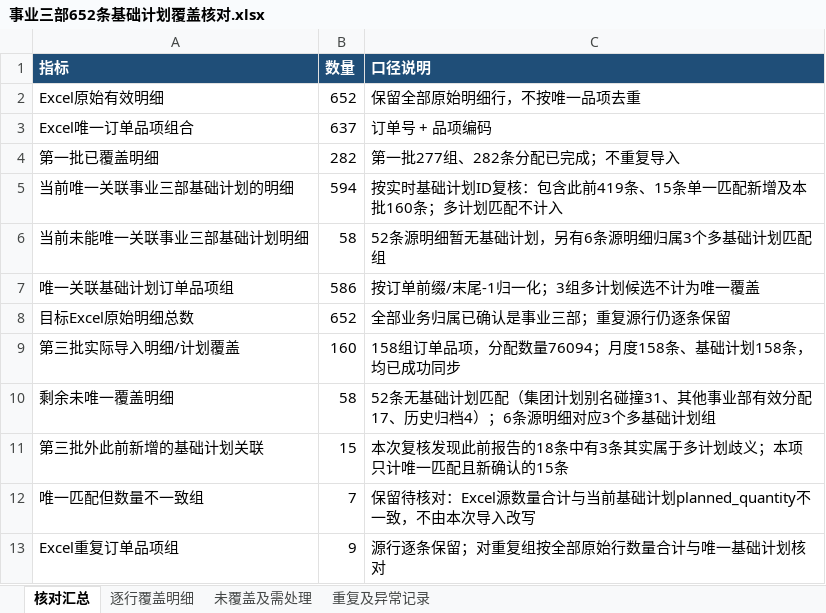
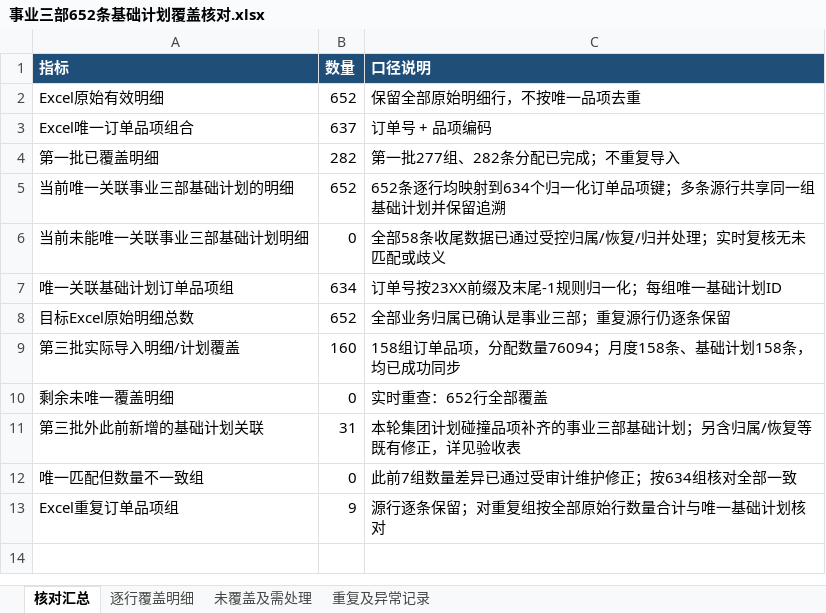
Before and after one commit to cwjcw/company_digital, an Excel workbook: outputs/事业三部652条基础计划覆盖核对.xlsx, sheet 核对汇总, drawn as a sheet; values as stored, in another font and other column widths than the file's, no borders; the diff names each change by its address in the sheet, - before the commit and + after, or states it on an @@ line.

```diff
--- a/outputs/事业三部652条基础计划覆盖核对.xlsx (sheet 核对汇总)
+++ b/outputs/事业三部652条基础计划覆盖核对.xlsx (sheet 核对汇总)
-B5 (数量): 594
+B5 (数量): 652
-C5 (口径说明): 按实时基础计划ID复核：包含此前419条、15条单一匹配新增及本批160条；多计划匹配不计入
+C5 (口径说明): 652条逐行均映射到634个归一化订单品项键；多条源行共享同一组基础计划并保留追溯
-B6 (数量): 58
+B6 (数量): 0
-C6 (口径说明): 52条源明细暂无基础计划，另有6条源明细归属3个多基础计划匹配组
+C6 (口径说明): 全部58条收尾数据已通过受控归属/恢复/归并处理；实时复核无未匹配或歧义
-B7 (数量): 586
+B7 (数量): 634
-C7 (口径说明): 按订单前缀/末尾-1归一化；3组多计划候选不计为唯一覆盖
+C7 (口径说明): 订单号按23XX前缀及末尾-1规则归一化；每组唯一基础计划ID
-B10 (数量): 58
+B10 (数量): 0
-C10 (口径说明): 52条无基础计划匹配（集团计划别名碰撞31、其他事业部有效分配17、历史归档4）；6条源明细对应3个多基础计划组
+C10 (口径说明): 实时重查：652行全部覆盖
-B11 (数量): 15
+B11 (数量): 31
-C11 (口径说明): 本次复核发现此前报告的18条中有3条其实属于多计划歧义；本项只计唯一匹配且新确认的15条
+C11 (口径说明): 本轮集团计划碰撞品项补齐的事业三部基础计划；另含归属/恢复等既有修正，详见验收表
-B12 (数量): 7
+B12 (数量): 0
-C12 (口径说明): 保留待核对：Excel源数量合计与当前基础计划planned_quantity不一致，不由本次导入改写
+C12 (口径说明): 此前7组数量差异已通过受审计维护修正；按634组核对全部一致
```
Also changed, not shown: sheet 逐行覆盖明细, sheet 未覆盖及需处理, sheet 重复及异常记录, outputs/事业三部第三批剩余阻断清单_20261103.xlsx, 2 other files.
